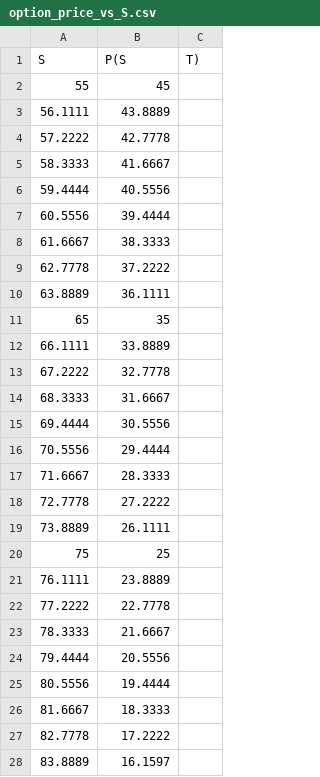
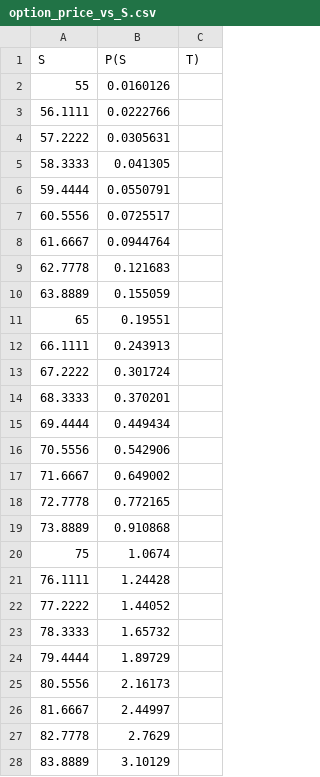
Before and after one commit to AlaaBouattour/Option-Pricing-Cpp, a CSV file: option_price_vs_S.csv, drawn as a sheet; only a part is shown; the diff covers the shown part only.

```diff
--- a/option_price_vs_S.csv
+++ b/option_price_vs_S.csv
@@ -1,28 +1,28 @@
 S,P(S,T)
-55,45
-56.1111,43.8889
-57.2222,42.7778
-58.3333,41.6667
-59.4444,40.5556
-60.5556,39.4444
-61.6667,38.3333
-62.7778,37.2222
-63.8889,36.1111
-65,35
-66.1111,33.8889
-67.2222,32.7778
-68.3333,31.6667
-69.4444,30.5556
-70.5556,29.4444
-71.6667,28.3333
-72.7778,27.2222
-73.8889,26.1111
-75,25
-76.1111,23.8889
-77.2222,22.7778
-78.3333,21.6667
-79.4444,20.5556
-80.5556,19.4444
-81.6667,18.3333
-82.7778,17.2222
-83.8889,16.1597
+55,0.0160126
+56.1111,0.0222766
+57.2222,0.0305631
+58.3333,0.041305
+59.4444,0.0550791
+60.5556,0.0725517
+61.6667,0.0944764
+62.7778,0.121683
+63.8889,0.155059
+65,0.19551
+66.1111,0.243913
+67.2222,0.301724
+68.3333,0.370201
+69.4444,0.449434
+70.5556,0.542906
+71.6667,0.649002
+72.7778,0.772165
+73.8889,0.910868
+75,1.0674
+76.1111,1.24428
+77.2222,1.44052
+78.3333,1.65732
+79.4444,1.89729
+80.5556,2.16173
+81.6667,2.44997
+82.7778,2.7629
+83.8889,3.10129
```
Also changed, not shown: 73 edited cells elsewhere in this file, delta_vs_S.csv, inputs_model.csv, 4 other files.
